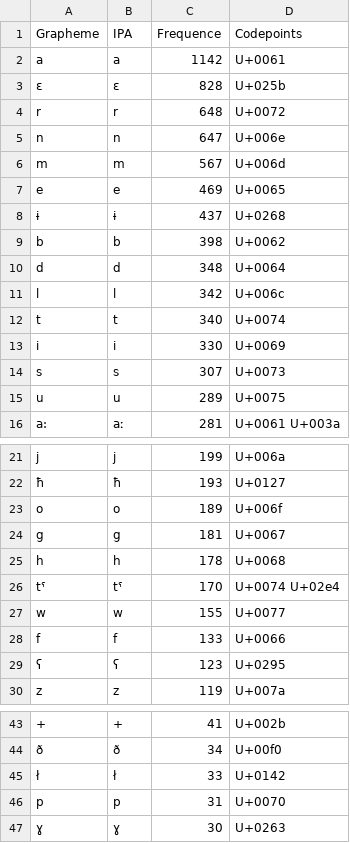
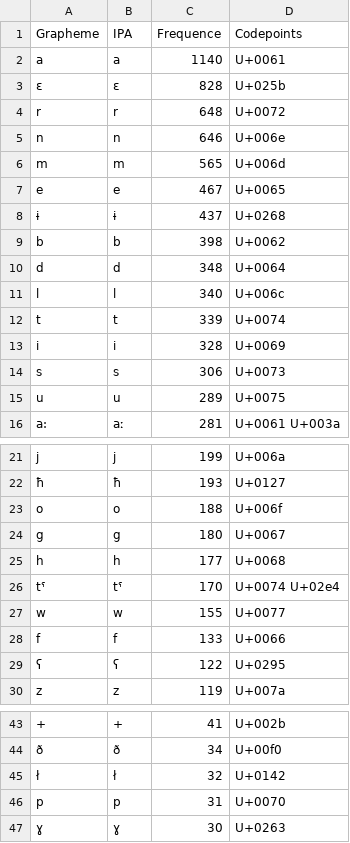
Before and after one commit to lexibank/kitchensemitic, a TSV file: etc/orthography.tsv, drawn as a sheet; only a part is shown, gaps mark what is left out; the diff names each change by its address in the sheet, - before the commit and + after, or states it on an @@ line.

```diff
--- a/etc/orthography.tsv
+++ b/etc/orthography.tsv
-C2 (Frequence): 1142
+C2 (Frequence): 1140
-C5 (Frequence): 647
+C5 (Frequence): 646
-C6 (Frequence): 567
+C6 (Frequence): 565
-C7 (Frequence): 469
+C7 (Frequence): 467
-C11 (Frequence): 342
+C11 (Frequence): 340
-C12 (Frequence): 340
+C12 (Frequence): 339
-C13 (Frequence): 330
+C13 (Frequence): 328
-C14 (Frequence): 307
+C14 (Frequence): 306
-C23 (Frequence): 189
+C23 (Frequence): 188
-C24 (Frequence): 181
+C24 (Frequence): 180
-C25 (Frequence): 178
+C25 (Frequence): 177
-C29 (Frequence): 123
+C29 (Frequence): 122
-C45 (Frequence): 33
+C45 (Frequence): 32
```
Also changed, not shown: etc/orthography/Soqotri.tsv, raw/Semitic.Wordlists.ActualWordlists.csv.
